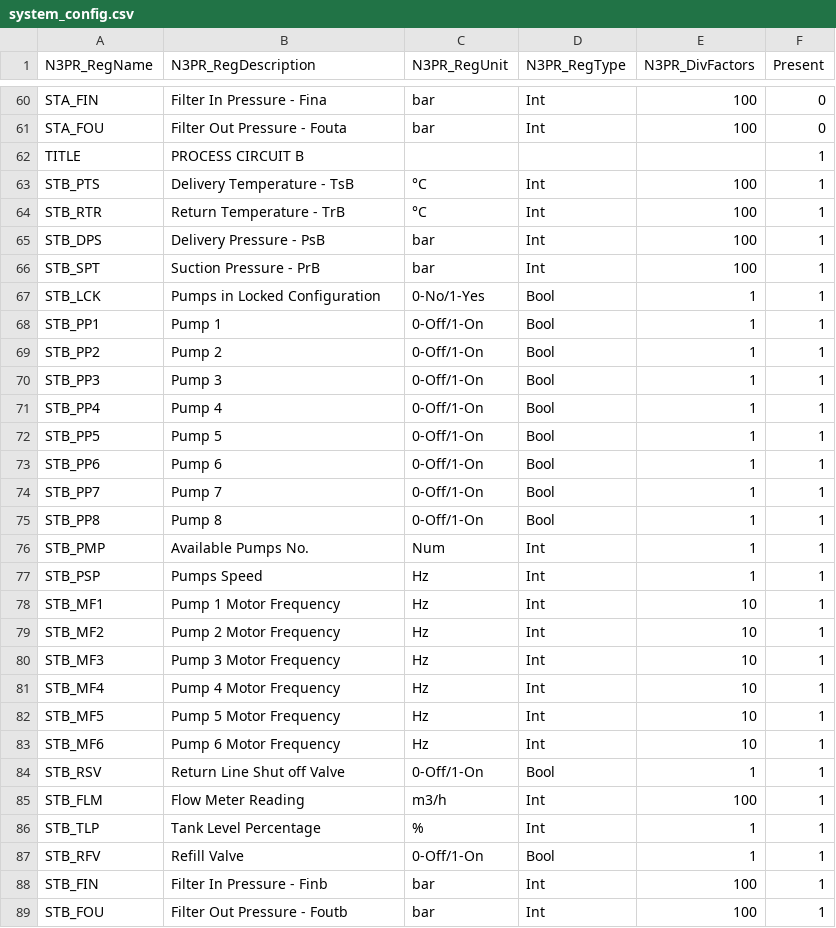
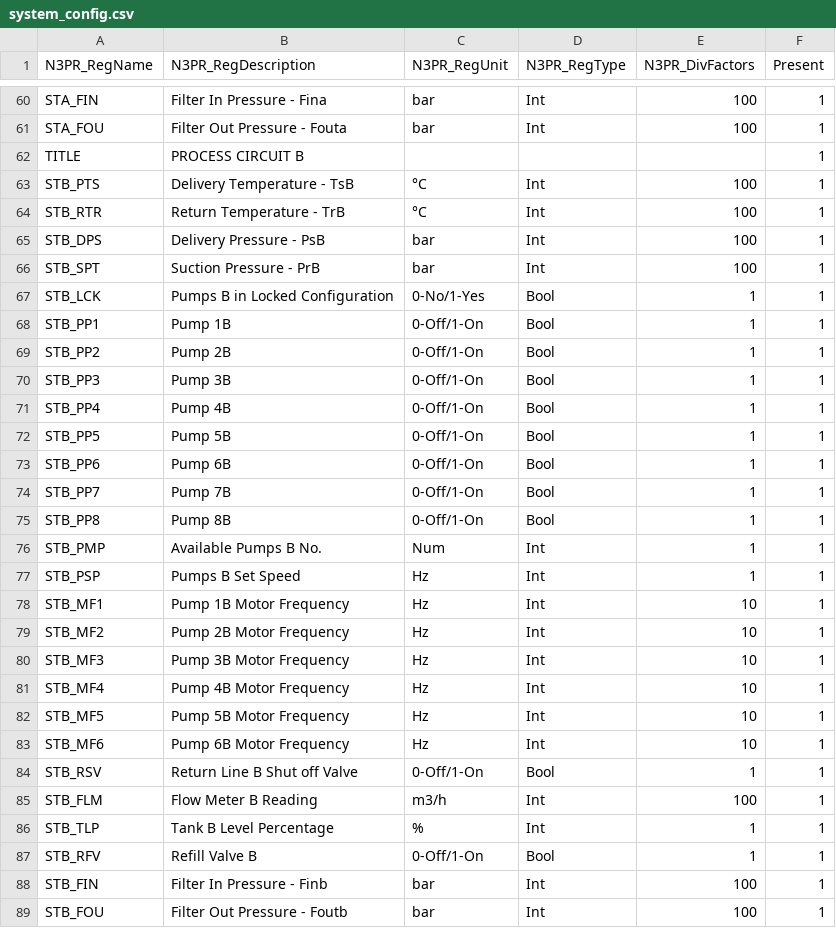
Before and after one commit to oliug666/legirf, a CSV file: TPIH.Gecco.WPF/system_config.csv, drawn as a sheet; only a part is shown, gaps mark what is left out; the diff covers the shown part only; the diff names each change by its address in the sheet, - before the commit and + after, or states it on an @@ line.

```diff
--- a/TPIH.Gecco.WPF/system_config.csv
+++ b/TPIH.Gecco.WPF/system_config.csv
-F60:F61 (Present): 0
+F60:F61 (Present): 1
-B67 (N3PR_RegDescription): Pumps in Locked Configuration
+B67 (N3PR_RegDescription): Pumps B in Locked Configuration
-B68 (N3PR_RegDescription): Pump 1
+B68 (N3PR_RegDescription): Pump 1B
-B69 (N3PR_RegDescription): Pump 2
+B69 (N3PR_RegDescription): Pump 2B
-B70 (N3PR_RegDescription): Pump 3
+B70 (N3PR_RegDescription): Pump 3B
-B71 (N3PR_RegDescription): Pump 4
+B71 (N3PR_RegDescription): Pump 4B
-B72 (N3PR_RegDescription): Pump 5
+B72 (N3PR_RegDescription): Pump 5B
-B73 (N3PR_RegDescription): Pump 6
+B73 (N3PR_RegDescription): Pump 6B
-B74 (N3PR_RegDescription): Pump 7
+B74 (N3PR_RegDescription): Pump 7B
-B75 (N3PR_RegDescription): Pump 8
+B75 (N3PR_RegDescription): Pump 8B
-B76 (N3PR_RegDescription): Available Pumps No.
+B76 (N3PR_RegDescription): Available Pumps B No.
-B77 (N3PR_RegDescription): Pumps Speed
+B77 (N3PR_RegDescription): Pumps B Set Speed
-B78 (N3PR_RegDescription): Pump 1 Motor Frequency
+B78 (N3PR_RegDescription): Pump 1B Motor Frequency
-B79 (N3PR_RegDescription): Pump 2 Motor Frequency
+B79 (N3PR_RegDescription): Pump 2B Motor Frequency
-B80 (N3PR_RegDescription): Pump 3 Motor Frequency
+B80 (N3PR_RegDescription): Pump 3B Motor Frequency
-B81 (N3PR_RegDescription): Pump 4 Motor Frequency
+B81 (N3PR_RegDescription): Pump 4B Motor Frequency
-B82 (N3PR_RegDescription): Pump 5 Motor Frequency
+B82 (N3PR_RegDescription): Pump 5B Motor Frequency
-B83 (N3PR_RegDescription): Pump 6 Motor Frequency
+B83 (N3PR_RegDescription): Pump 6B Motor Frequency
-B84 (N3PR_RegDescription): Return Line Shut off Valve
+B84 (N3PR_RegDescription): Return Line B Shut off Valve
-B85 (N3PR_RegDescription): Flow Meter Reading
+B85 (N3PR_RegDescription): Flow Meter B Reading
-B86 (N3PR_RegDescription): Tank Level Percentage
+B86 (N3PR_RegDescription): Tank B Level Percentage
-B87 (N3PR_RegDescription): Refill Valve
+B87 (N3PR_RegDescription): Refill Valve B
```
Also changed, not shown: 99 edited cells elsewhere in this file, 4 other files.
